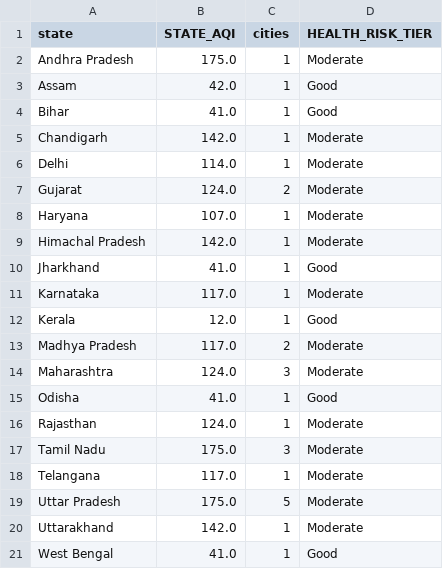
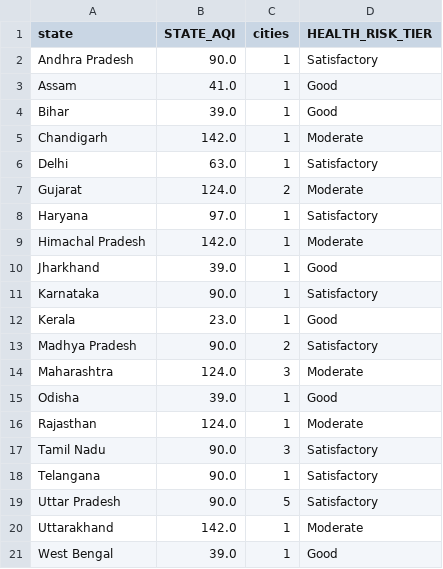
Before and after one commit to Sxdarksoul/AQI-pipeline, a CSV file: aqi_state.csv, drawn as a sheet.

```diff
--- a/aqi_state.csv
+++ b/aqi_state.csv
@@ -1,21 +1,21 @@
 state,STATE_AQI,cities,HEALTH_RISK_TIER
-Andhra Pradesh,175.0,1,Moderate
-Assam,42.0,1,Good
-Bihar,41.0,1,Good
+Andhra Pradesh,90.0,1,Satisfactory
+Assam,41.0,1,Good
+Bihar,39.0,1,Good
 Chandigarh,142.0,1,Moderate
-Delhi,114.0,1,Moderate
+Delhi,63.0,1,Satisfactory
 Gujarat,124.0,2,Moderate
-Haryana,107.0,1,Moderate
+Haryana,97.0,1,Satisfactory
 Himachal Pradesh,142.0,1,Moderate
-Jharkhand,41.0,1,Good
-Karnataka,117.0,1,Moderate
-Kerala,12.0,1,Good
-Madhya Pradesh,117.0,2,Moderate
+Jharkhand,39.0,1,Good
+Karnataka,90.0,1,Satisfactory
+Kerala,23.0,1,Good
+Madhya Pradesh,90.0,2,Satisfactory
 Maharashtra,124.0,3,Moderate
-Odisha,41.0,1,Good
+Odisha,39.0,1,Good
 Rajasthan,124.0,1,Moderate
-Tamil Nadu,175.0,3,Moderate
-Telangana,117.0,1,Moderate
-Uttar Pradesh,175.0,5,Moderate
+Tamil Nadu,90.0,3,Satisfactory
+Telangana,90.0,1,Satisfactory
+Uttar Pradesh,90.0,5,Satisfactory
 Uttarakhand,142.0,1,Moderate
-West Bengal,41.0,1,Good
+West Bengal,39.0,1,Good
```
Also changed, not shown: aqi_history.csv, aqi_latest.csv, 1 other file.
